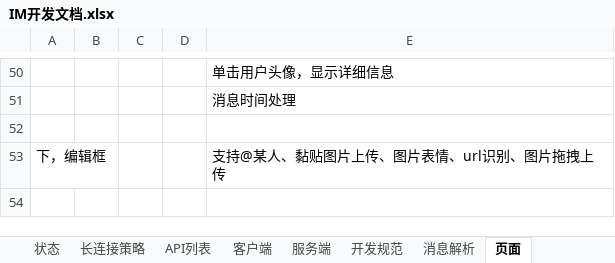
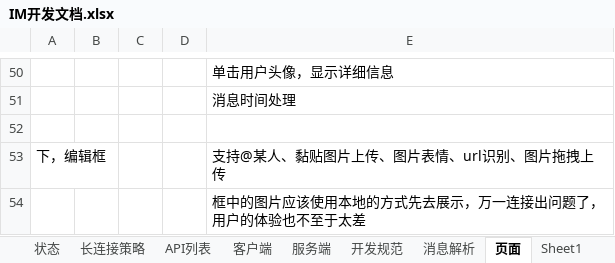
Before and after one commit to grassto/IM-Webapp, an Excel workbook: IM开发文档.xlsx, sheet 页面, drawn as a sheet; only a part is shown, gaps mark what is left out; values as stored, in another font and other column widths than the file's, no borders; charts and pictures not drawn; the diff names each change by its address in the sheet, - before the commit and + after, or states it on an @@ line.

```diff
--- a/IM开发文档.xlsx (sheet 页面)
+++ b/IM开发文档.xlsx (sheet 页面)
+sheet tab: Sheet1
+row 54:  |  |  |  | 框中的图片应该使用本地的方式先去展示，万一连接出问题了，用户的体验也不至于太差
```
Also changed, not shown: charts or pictures, 9 other files.
